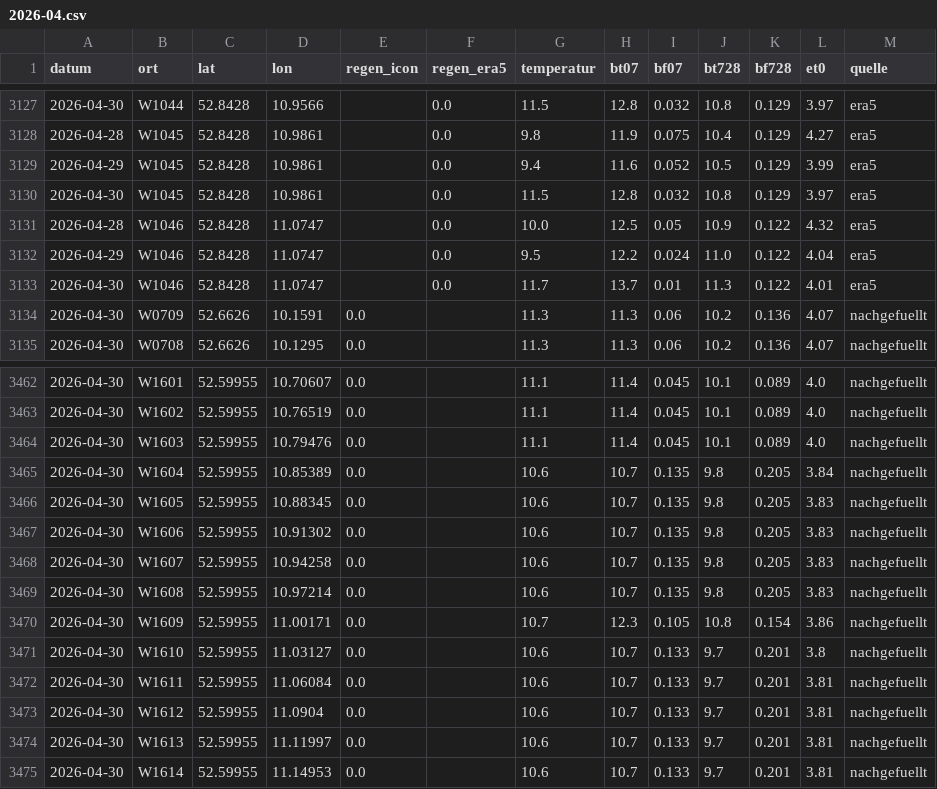
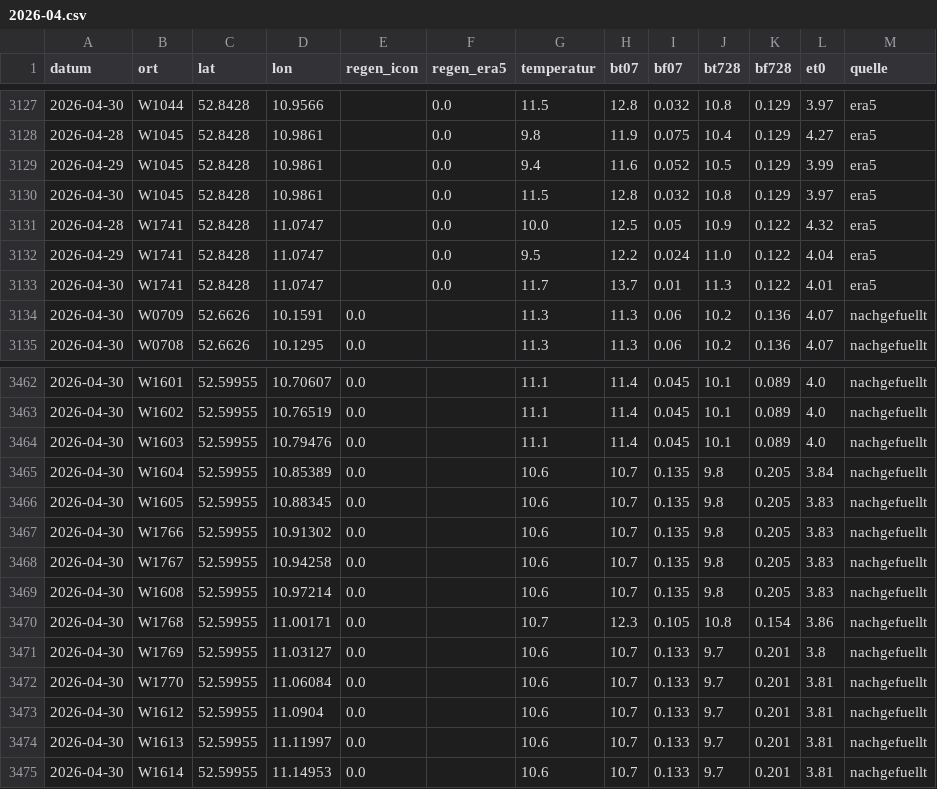
Before and after one commit to zc8yw2tmm8-cloud/pilzkarte, a CSV file: wetter_historie/2026-04.csv, drawn as a sheet; only a part is shown, gaps mark what is left out; the diff covers the shown part only.

```diff
--- a/wetter_historie/2026-04.csv
+++ b/wetter_historie/2026-04.csv
@@ -3130,5 +3130,5 @@ datum,ort,lat,lon,regen_icon,regen_era5,temperatur,bt07,bf07,bt728,bf728,et0,que
 2026-04-30,W1045,52.8428,10.9861,,0.0,11.5,12.8,0.032,10.8,0.129,3.97,era5
-2026-04-28,W1046,52.8428,11.0747,,0.0,10.0,12.5,0.05,10.9,0.122,4.32,era5
-2026-04-29,W1046,52.8428,11.0747,,0.0,9.5,12.2,0.024,11.0,0.122,4.04,era5
-2026-04-30,W1046,52.8428,11.0747,,0.0,11.7,13.7,0.01,11.3,0.122,4.01,era5
+2026-04-28,W1741,52.8428,11.0747,,0.0,10.0,12.5,0.05,10.9,0.122,4.32,era5
+2026-04-29,W1741,52.8428,11.0747,,0.0,9.5,12.2,0.024,11.0,0.122,4.04,era5
+2026-04-30,W1741,52.8428,11.0747,,0.0,11.7,13.7,0.01,11.3,0.122,4.01,era5
 2026-04-30,W0709,52.6626,10.1591,0.0,,11.3,11.3,0.06,10.2,0.136,4.07,nachgefuellt
@@ -3466,8 +3466,8 @@ datum,ort,lat,lon,regen_icon,regen_era5,temperatur,bt07,bf07,bt728,bf728,et0,que
 2026-04-30,W1605,52.59955,10.88345,0.0,,10.6,10.7,0.135,9.8,0.205,3.83,nachgefuellt
-2026-04-30,W1606,52.59955,10.91302,0.0,,10.6,10.7,0.135,9.8,0.205,3.83,nachgefuellt
-2026-04-30,W1607,52.59955,10.94258,0.0,,10.6,10.7,0.135,9.8,0.205,3.83,nachgefuellt
+2026-04-30,W1766,52.59955,10.91302,0.0,,10.6,10.7,0.135,9.8,0.205,3.83,nachgefuellt
+2026-04-30,W1767,52.59955,10.94258,0.0,,10.6,10.7,0.135,9.8,0.205,3.83,nachgefuellt
 2026-04-30,W1608,52.59955,10.97214,0.0,,10.6,10.7,0.135,9.8,0.205,3.83,nachgefuellt
-2026-04-30,W1609,52.59955,11.00171,0.0,,10.7,12.3,0.105,10.8,0.154,3.86,nachgefuellt
-2026-04-30,W1610,52.59955,11.03127,0.0,,10.6,10.7,0.133,9.7,0.201,3.8,nachgefuellt
-2026-04-30,W1611,52.59955,11.06084,0.0,,10.6,10.7,0.133,9.7,0.201,3.81,nachgefuellt
+2026-04-30,W1768,52.59955,11.00171,0.0,,10.7,12.3,0.105,10.8,0.154,3.86,nachgefuellt
+2026-04-30,W1769,52.59955,11.03127,0.0,,10.6,10.7,0.133,9.7,0.201,3.8,nachgefuellt
+2026-04-30,W1770,52.59955,11.06084,0.0,,10.6,10.7,0.133,9.7,0.201,3.81,nachgefuellt
 2026-04-30,W1612,52.59955,11.0904,0.0,,10.6,10.7,0.133,9.7,0.201,3.81,nachgefuellt
```
Also changed, not shown: 24 edited cells elsewhere in this file, bodendaten.csv, hoehen.csv, 6 other files.
